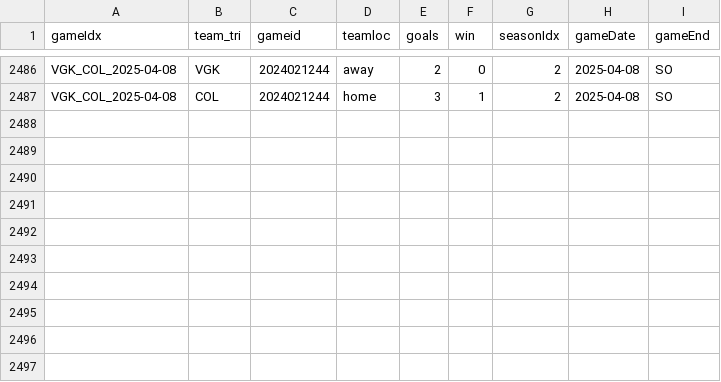
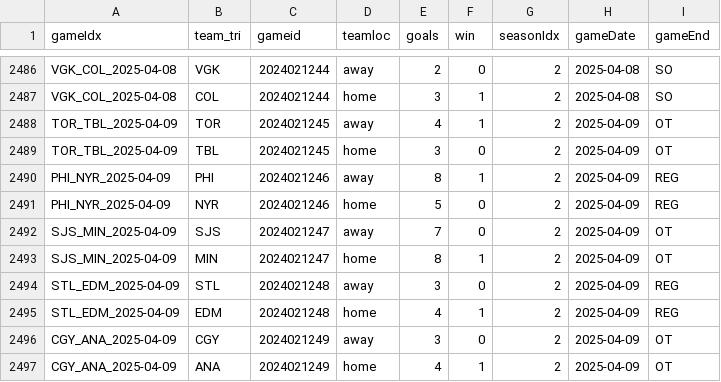
Before and after one commit to justinjjlee/NHL-Analytics, a CSV file: latest/box/2024_box_team.csv, drawn as a sheet; only a part is shown, gaps mark what is left out.

```diff
--- a/latest/box/2024_box_team.csv
+++ b/latest/box/2024_box_team.csv
@@ -2487 +2487,11 @@ VGK_COL_2025-04-08,VGK,2024021244,away,2,0,2,2025-04-08,SO
 VGK_COL_2025-04-08,COL,2024021244,home,3,1,2,2025-04-08,SO
+TOR_TBL_2025-04-09,TOR,2024021245,away,4,1,2,2025-04-09,OT
+TOR_TBL_2025-04-09,TBL,2024021245,home,3,0,2,2025-04-09,OT
+PHI_NYR_2025-04-09,PHI,2024021246,away,8,1,2,2025-04-09,REG
+PHI_NYR_2025-04-09,NYR,2024021246,home,5,0,2,2025-04-09,REG
+SJS_MIN_2025-04-09,SJS,2024021247,away,7,0,2,2025-04-09,OT
+SJS_MIN_2025-04-09,MIN,2024021247,home,8,1,2,2025-04-09,OT
+STL_EDM_2025-04-09,STL,2024021248,away,3,0,2,2025-04-09,REG
+STL_EDM_2025-04-09,EDM,2024021248,home,4,1,2,2025-04-09,REG
+CGY_ANA_2025-04-09,CGY,2024021249,away,3,0,2,2025-04-09,OT
+CGY_ANA_2025-04-09,ANA,2024021249,home,4,1,2,2025-04-09,OT
```
Also changed, not shown: latest/box/2024_box.csv, 1 other file.
